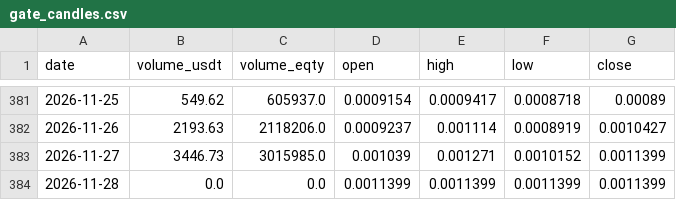
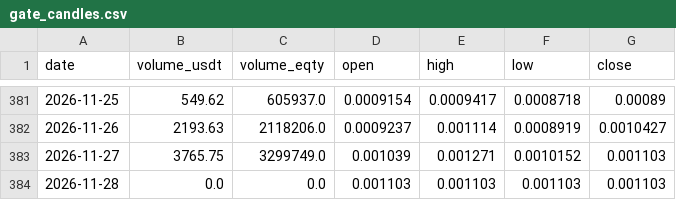
Before and after one commit to MDRX92/eqty-dashboard, a CSV file: data/gate_candles.csv, drawn as a sheet; only a part is shown, gaps mark what is left out.

```diff
--- a/data/gate_candles.csv
+++ b/data/gate_candles.csv
@@ -382,3 +382,3 @@ date,volume_usdt,volume_eqty,open,high,low,close
 2026-11-26,2193.63,2118206.0,0.0009237,0.001114,0.0008919,0.0010427
-2026-11-27,3446.73,3015985.0,0.001039,0.001271,0.0010152,0.0011399
-2026-11-28,0.0,0.0,0.0011399,0.0011399,0.0011399,0.0011399
+2026-11-27,3765.75,3299749.0,0.001039,0.001271,0.0010152,0.001103
+2026-11-28,0.0,0.0,0.001103,0.001103,0.001103,0.001103
```
Also changed, not shown: data/eth_usd.csv, data/gate_trades/2026-11.csv, 14 other files.
